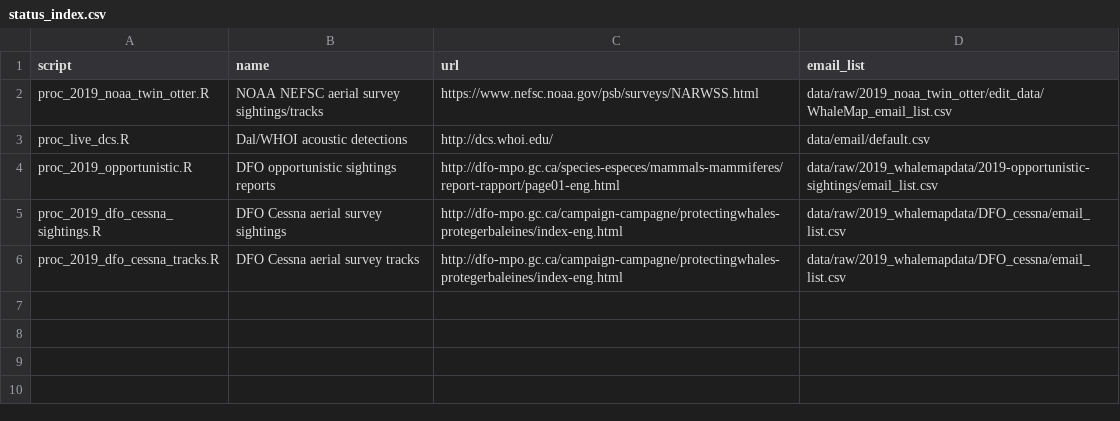
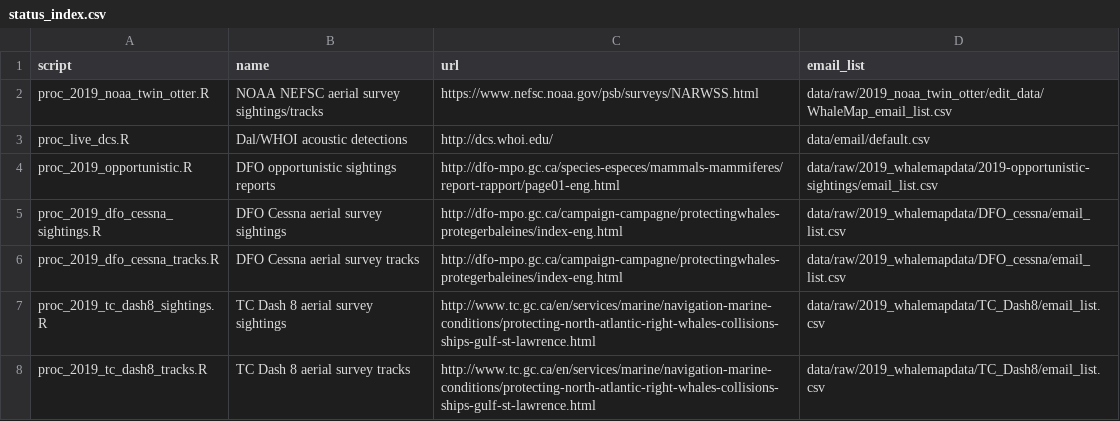
Before and after one commit to hansenjohnson/WhaleMap, a CSV file: status_index.csv, drawn as a sheet; the diff names each change by its address in the sheet, - before the commit and + after, or states it on an @@ line.

Commit message:
add tc dash8 for 2019

```diff
--- a/status_index.csv
+++ b/status_index.csv
+row 7: proc_2019_tc_dash8_sightings.R | TC Dash 8 aerial survey sightings | http://www.tc.gc.ca/en/services/marine/navigation-marine-conditions/protecting-north-atlantic-right-whales-collisions-ships-gulf-st-lawrence.html | data/raw/2019_whalemapdata/TC_Dash8/email_list.csv
+row 8: proc_2019_tc_dash8_tracks.R | TC Dash 8 aerial survey tracks | http://www.tc.gc.ca/en/services/marine/navigation-marine-conditions/protecting-north-atlantic-right-whales-collisions-ships-gulf-st-lawrence.html | data/raw/2019_whalemapdata/TC_Dash8/email_list.csv
```
Also changed, not shown: 3 other files.
